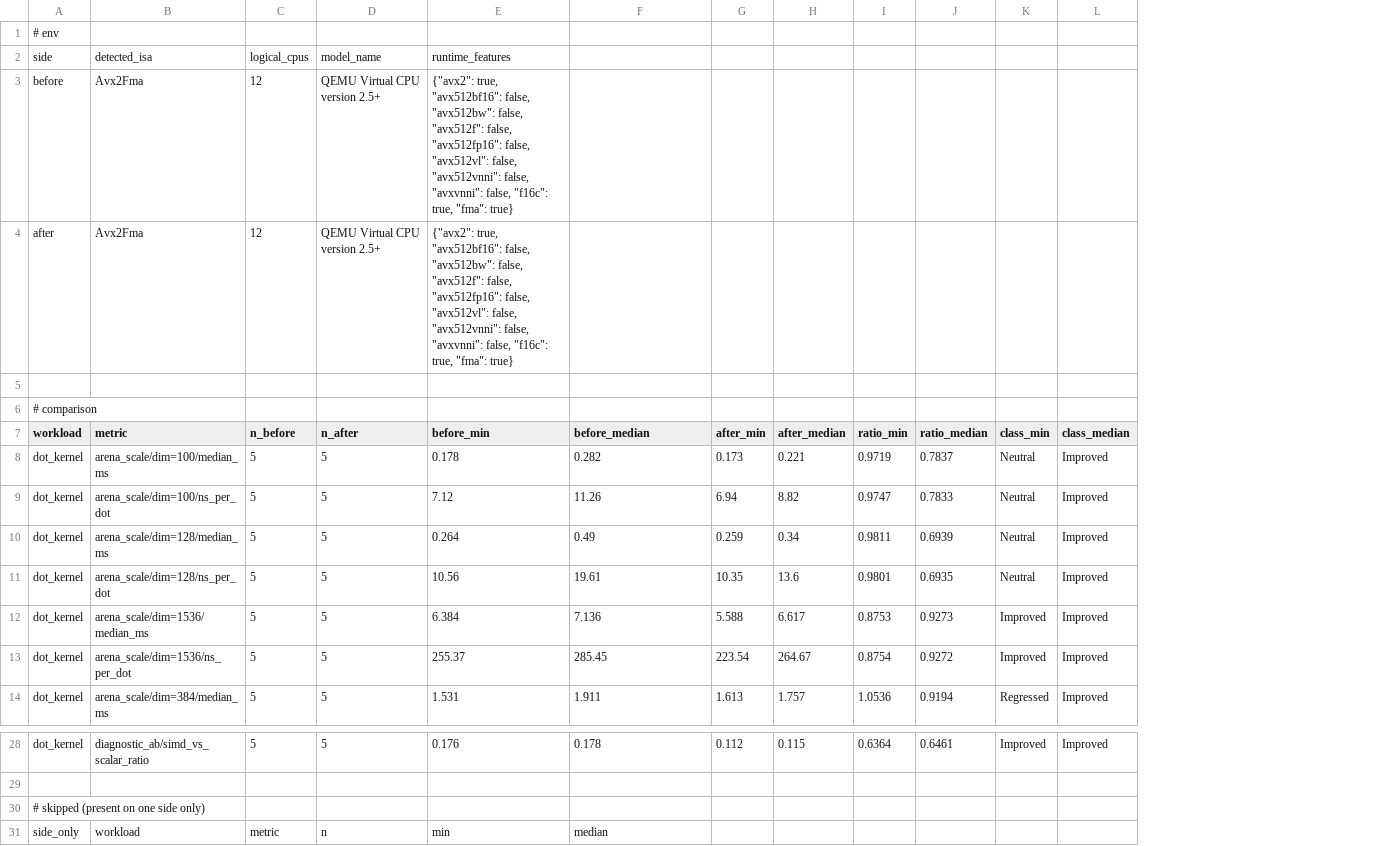
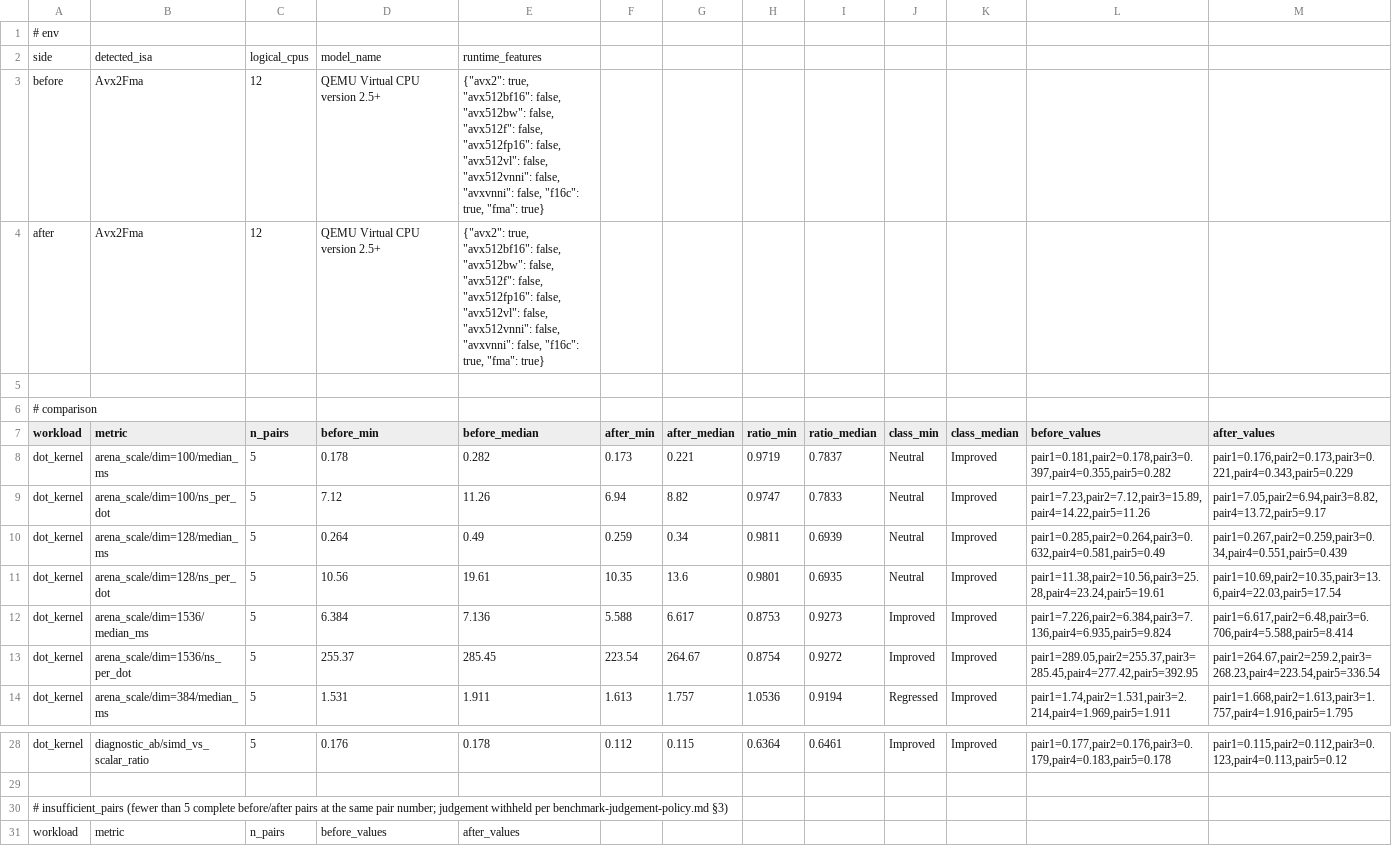
Before and after one commit to Fandhe-AI/vector-db, a TSV file: docs/design/bench-data/phase4-chip-ab/20260907T201653Z-chip-ab-dot-kernel-summary.tsv, drawn as a sheet; only a part is shown, gaps mark what is left out; removed rows and columns are numbered as before the commit, all else as after; the diff names each change by its address in the sheet, - before the commit and + after, or states it on an @@ line.

```diff
--- a/docs/design/bench-data/phase4-chip-ab/20260907T201653Z-chip-ab-dot-kernel-summary.tsv
+++ b/docs/design/bench-data/phase4-chip-ab/20260907T201653Z-chip-ab-dot-kernel-summary.tsv
-column D (n_after), rows 2-4: model_name | QEMU Virtual CPU version 2.5+ | QEMU Virtual CPU version 2.5+; rows 8-14: all 5; row 28: 5
+column L (before_values), rows 8-14: pair1=0.181,pair2=0.178,pair3=0.397,pair4=0.355,pair5=0.282 | pair1=7.23,pair2=7.12,pair3=15.89,pair4=14.22,pair5=11.26 | pair1=0.285,pair2=0.264,pair3=0.632,pair4=0.581,pair5=0.49 | pair1=11.38,pair2=10.56,pair3=25.28,pair4=23.24,pair5=19.61 | pair1=7.226,pair2=6.384,pair3=7.136,pair4=6.935,pair5=9.824 | pair1=289.05,pair2=255.37,pair3=285.45,pair4=277.42,pair5=392.95 | pair1=1.74,pair2=1.531,pair3=2.214,pair4=1.969,pair5=1.911; row 28: pair1=0.177,pair2=0.176,pair3=0.179,pair4=0.183,pair5=0.178
+column M (after_values), rows 8-14: pair1=0.176,pair2=0.173,pair3=0.221,pair4=0.343,pair5=0.229 | pair1=7.05,pair2=6.94,pair3=8.82,pair4=13.72,pair5=9.17 | pair1=0.267,pair2=0.259,pair3=0.34,pair4=0.551,pair5=0.439 | pair1=10.69,pair2=10.35,pair3=13.6,pair4=22.03,pair5=17.54 | pair1=6.617,pair2=6.48,pair3=6.706,pair4=5.588,pair5=8.414 | pair1=264.67,pair2=259.2,pair3=268.23,pair4=223.54,pair5=336.54 | pair1=1.668,pair2=1.613,pair3=1.757,pair4=1.916,pair5=1.795; row 28: pair1=0.115,pair2=0.112,pair3=0.123,pair4=0.113,pair5=0.12
-D2 (before_min): runtime_features
+D2 (before_min): model_name
-E2 (before_median): (empty)
+E2 (before_median): runtime_features
-D3:D4 (before_min): {"avx2": true, "avx512bf16": false, "avx512bw": false, "avx512f": false, "avx512fp16": false, "avx512vl": false, "avx512vnni": false, "avxvnni": false, "f16c": true, "fma": true}
+D3:D4 (before_min): QEMU Virtual CPU version 2.5+
-E3:E4 (before_median): (empty)
+E3:E4 (before_median): {"avx2": true, "avx512bf16": false, "avx512bw": false, "avx512f": false, "avx512fp16": false, "avx512vl": false, "avx512vnni": false, "avxvnni": false, "f16c": true, "fma": true}
-C7: n_before
+C7: n_pairs
-A30 (workload): # skipped (present on one side only)
+A30 (workload): # insufficient_pairs (fewer than 5 complete before/after pairs at the same pair number; judgement withheld per benchmark-judgement-policy.md §3)
-row 31: side_only | workload | metric | n | min | median
+row 31: workload | metric | n_pairs | before_values | after_values
```
Also changed, not shown: docs/design/bench-data/phase4-chip-ab/20260907T201653Z-chip-ab-knn-profile-summary.tsv, 5 other files.
